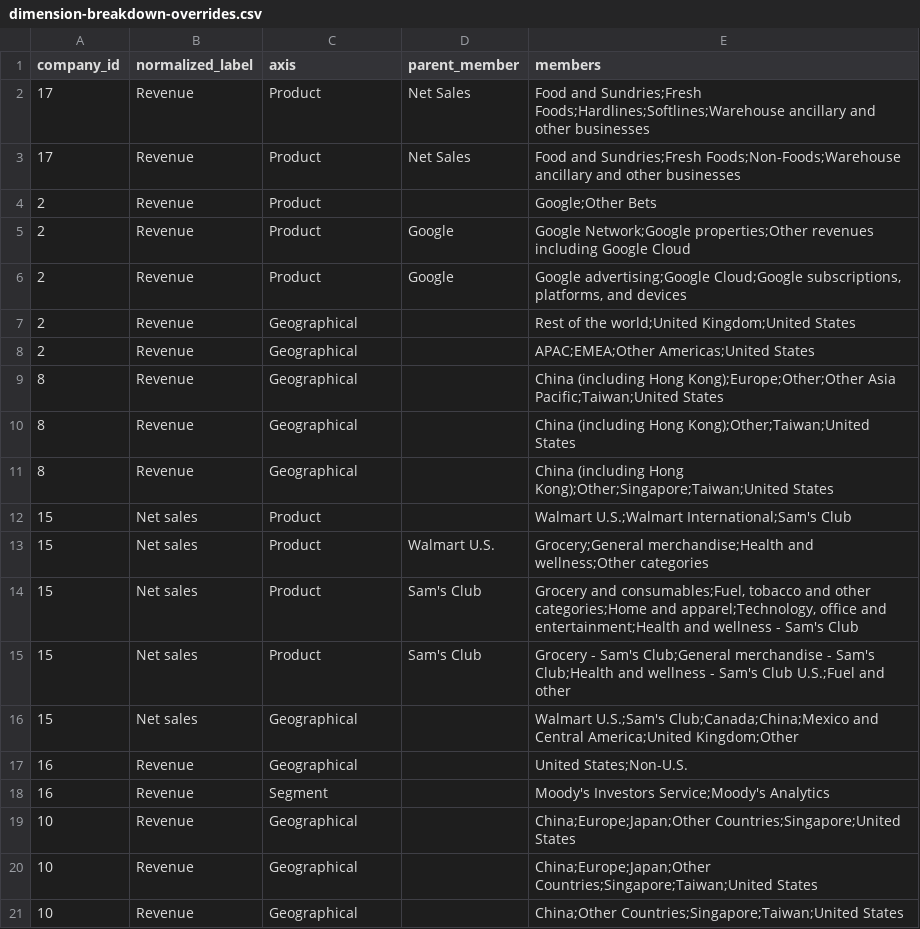
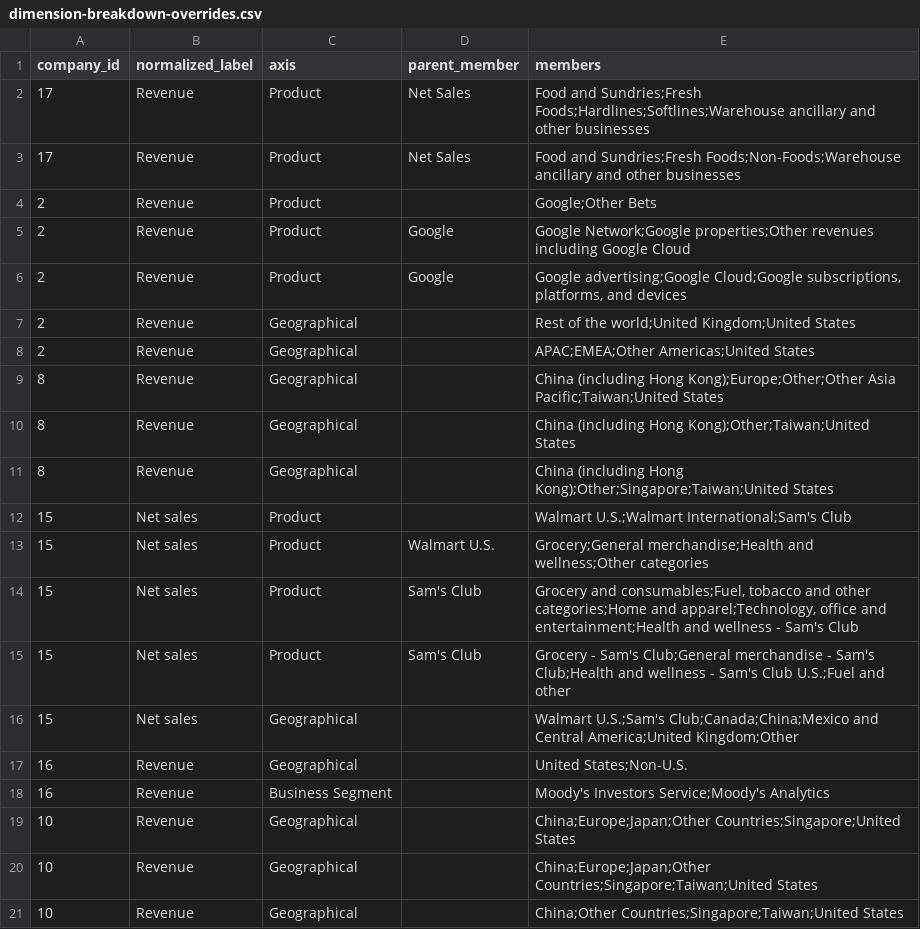
Before and after one commit to Velikolay/stonks-ai, a CSV file: migrations/data/dimension-breakdown-overrides.csv, drawn as a sheet.

```diff
--- a/migrations/data/dimension-breakdown-overrides.csv
+++ b/migrations/data/dimension-breakdown-overrides.csv
@@ -17,3 +17,3 @@ company_id,normalized_label,axis,parent_member,members
 16,Revenue,Geographical,,United States;Non-U.S.
-16,Revenue,Segment,,Moody's Investors Service;Moody's Analytics
+16,Revenue,Business Segment,,Moody's Investors Service;Moody's Analytics
 10,Revenue,Geographical,,China;Europe;Japan;Other Countries;Singapore;United States
```
Also changed, not shown: migrations/data/concept-normalization-overrides.csv, migrations/data/dimension-normalization-overrides.csv, 20 other files.
